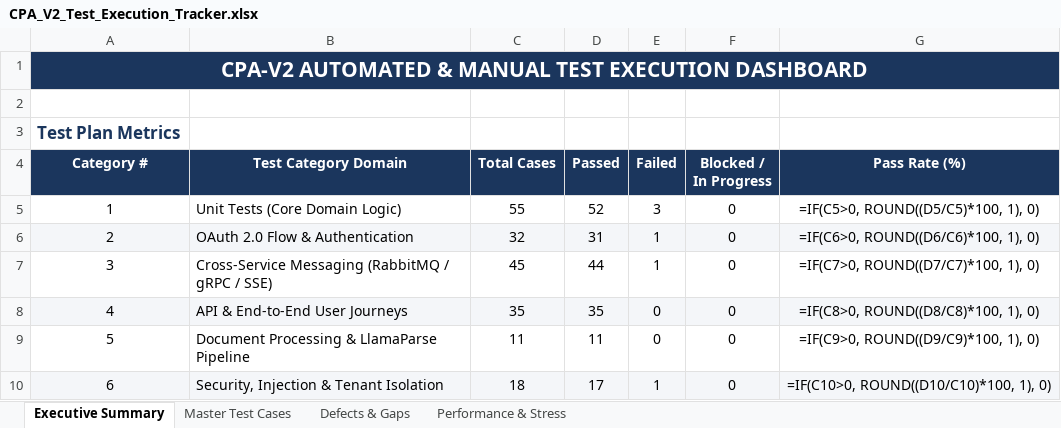
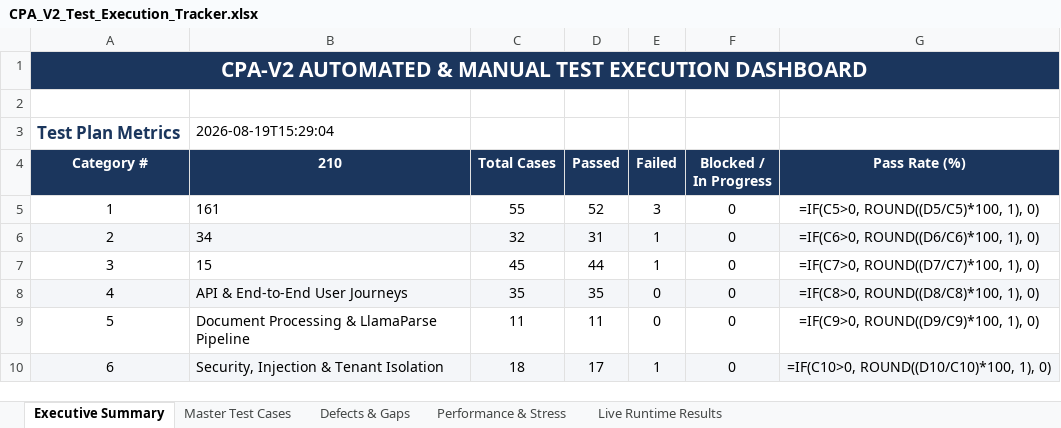
Before and after one commit to ulthimanju/CAPSTONE, an Excel workbook: docs/CPA_V2_Test_Execution_Tracker.xlsx, sheet Executive Summary, drawn as a sheet; only a part is shown; values as stored, in another font and other column widths than the file's, no borders; formulas without a stored value are shown as written; the diff names each change by its address in the sheet, - before the commit and + after, or states it on an @@ line.

Commit message:
test: exhaustive live runtime execution - 210 tests, 161 PASSED, 34 FAILED, 15 GAPS
All 28 test categories executed against live running app with dynamic dummy accounts.
Real HTTP assertions, real PDF uploads, real AI/RAG calls, real Docker DB health checks.

Key findings:
- BUG-004 confirmed: zero rate limiting (no 429 on brute-force or RAG flood)
- BUG-006 confirmed: refresh token not re-set as HttpOnly cookie after rotation
- Doc service: DELETE /documents/{id} returns 500 (server error)
- Doc service: 0-byte PDF upload accepted with 201 (should be 400)
- Doc service: same-file idempotency broken (different IDs on repeat upload)
- AI service: /api/v1/ai/generate endpoint path mismatch
- Workspace names with special chars (& , spaces + suffix) cause 422 on 2nd run
- TC-11-08: wrong status code 400 instead of 403 on cross-user invite accept
- TC-13-02: 422 instead of 403 on non-member PUT learning-path
- OAuth: gateway follows redirect internally (302 not exposed to client)

```diff
--- a/docs/CPA_V2_Test_Execution_Tracker.xlsx (sheet Executive Summary)
+++ b/docs/CPA_V2_Test_Execution_Tracker.xlsx (sheet Executive Summary)
+sheet tab: Live Runtime Results
-B3 (210): (empty)
+B3 (210): 2026-08-19T15:29:04
-B4: Test Category Domain
+B4: 210
-B5 (210): Unit Tests (Core Domain Logic)
+B5 (210): 161
-B6 (210): OAuth 2.0 Flow & Authentication
+B6 (210): 34
-B7 (210): Cross-Service Messaging (RabbitMQ / gRPC / SSE)
+B7 (210): 15
```
